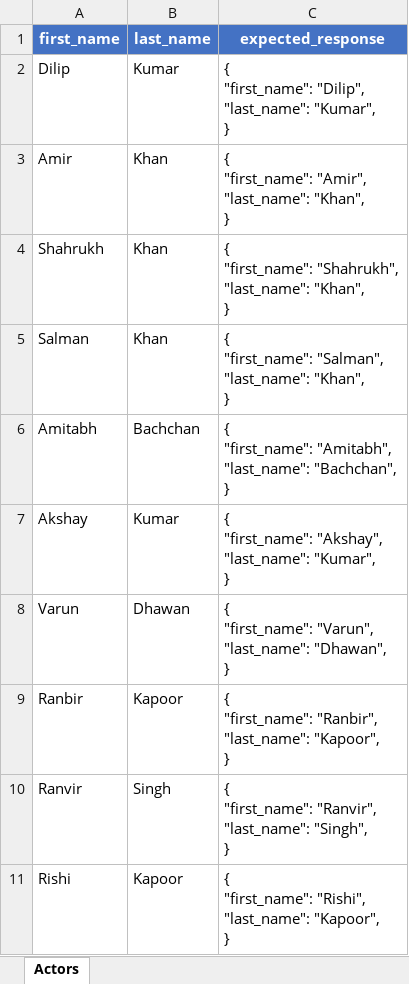
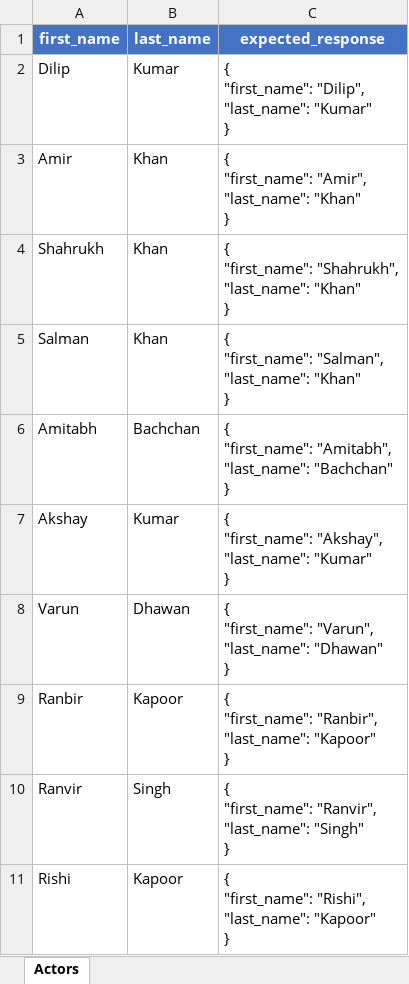
Before and after one commit to AbhinavRai30/api-framework, an Excel workbook: test_data/actor_test_data.xlsx, sheet Actors, drawn as a sheet; values as stored, in another font and other column widths than the file's, no borders; ↵ is a line break in a cell; the diff names each change by its address in the sheet, - before the commit and + after, or states it on an @@ line.

```diff
--- a/test_data/actor_test_data.xlsx (sheet Actors)
+++ b/test_data/actor_test_data.xlsx (sheet Actors)
-C2 (expected_response): …"Dilip", ↵ "last_name": "Kumar", ↵ }
+C2 (expected_response): …"Dilip", ↵ "last_name": "Kumar" ↵ }
-C3 (expected_response): …"Amir", ↵ "last_name": "Khan", ↵ }
+C3 (expected_response): …"Amir", ↵ "last_name": "Khan" ↵ }
-C4 (expected_response): …"Shahrukh", ↵ "last_name": "Khan", ↵ }
+C4 (expected_response): …"Shahrukh", ↵ "last_name": "Khan" ↵ }
-C5 (expected_response): …"Salman", ↵ "last_name": "Khan", ↵ }
+C5 (expected_response): …"Salman", ↵ "last_name": "Khan" ↵ }
-C6 (expected_response): …"Amitabh", ↵ "last_name": "Bachchan", ↵ }
+C6 (expected_response): …"Amitabh", ↵ "last_name": "Bachchan" ↵ }
-C7 (expected_response): …"Akshay", ↵ "last_name": "Kumar", ↵ }
+C7 (expected_response): …"Akshay", ↵ "last_name": "Kumar" ↵ }
-C8 (expected_response): …"Varun", ↵ "last_name": "Dhawan", ↵ }
+C8 (expected_response): …"Varun", ↵ "last_name": "Dhawan" ↵ }
-C9 (expected_response): …"Ranbir", ↵ "last_name": "Kapoor", ↵ }
+C9 (expected_response): …"Ranbir", ↵ "last_name": "Kapoor" ↵ }
-C10 (expected_response): …"Ranvir", ↵ "last_name": "Singh", ↵ }
+C10 (expected_response): …"Ranvir", ↵ "last_name": "Singh" ↵ }
-C11 (expected_response): …"Rishi", ↵ "last_name": "Kapoor", ↵ }
+C11 (expected_response): …"Rishi", ↵ "last_name": "Kapoor" ↵ }
```
Also changed, not shown: test_data/film_test_data.xlsx, 8 other files.
